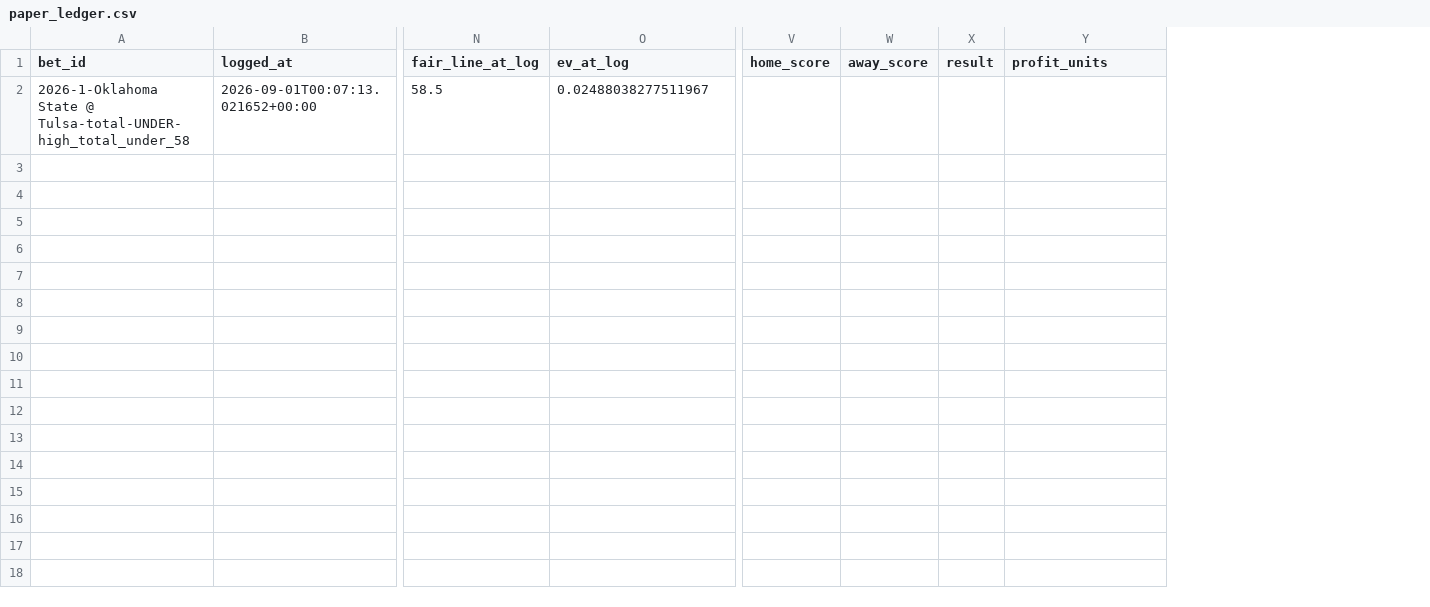
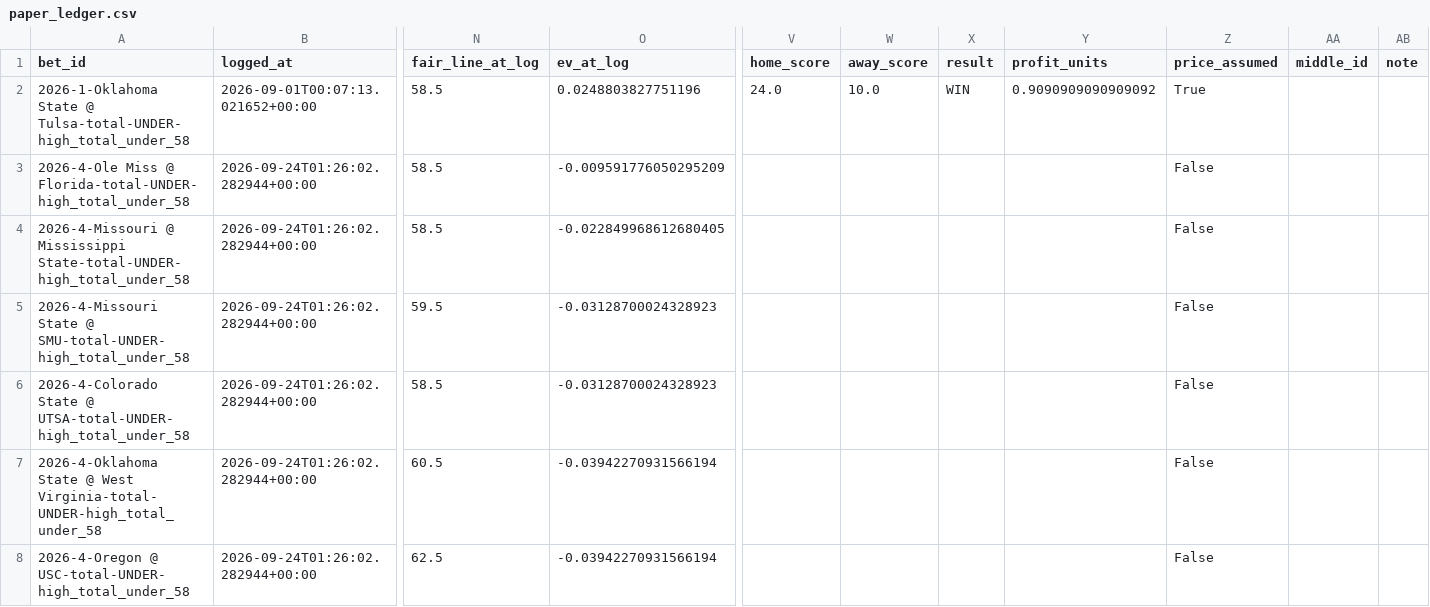
Before and after one commit to andrewrpokorny-source/cfb-analytics, a CSV file: paper_ledger.csv, drawn as a sheet; only a part is shown, gaps mark what is left out; rows hold the shown columns only; the diff names each change by its address in the sheet, - before the commit and + after, or states it on an @@ line.

```diff
--- a/paper_ledger.csv
+++ b/paper_ledger.csv
+column Z (price_assumed), row 2: True
+column AA (middle_id), empty
+column AB (note), empty
-O2 (ev_at_log): 0.02488038277511967
+O2 (ev_at_log): 0.0248803827751196
-V2 (home_score): (empty)
+V2 (home_score): 24.0
-W2 (away_score): (empty)
+W2 (away_score): 10.0
-X2 (result): (empty)
+X2 (result): WIN
-Y2 (profit_units): (empty)
+Y2 (profit_units): 0.9090909090909092
+row 3: 2026-4-Ole Miss @ Florida-total-UNDER-high_total_under_58 | 2026-09-24T01:26:02.282944+00:00 | 58.5 | -0.009591776050295209 |  |  |  |  | False
+row 4: 2026-4-Missouri @ Mississippi State-total-UNDER-high_total_under_58 | 2026-09-24T01:26:02.282944+00:00 | 58.5 | -0.022849968612680405 |  |  |  |  | False
+row 5: 2026-4-Missouri State @ SMU-total-UNDER-high_total_under_58 | 2026-09-24T01:26:02.282944+00:00 | 59.5 | -0.03128700024328923 |  |  |  |  | False
+row 6: 2026-4-Colorado State @ UTSA-total-UNDER-high_total_under_58 | 2026-09-24T01:26:02.282944+00:00 | 58.5 | -0.03128700024328923 |  |  |  |  | False
+row 7: 2026-4-Oklahoma State @ West Virginia-total-UNDER-high_total_under_58 | 2026-09-24T01:26:02.282944+00:00 | 60.5 | -0.03942270931566194 |  |  |  |  | False
+row 8: 2026-4-Oregon @ USC-total-UNDER-high_total_under_58 | 2026-09-24T01:26:02.282944+00:00 | 62.5 | -0.03942270931566194 |  |  |  |  | False
```
Also changed, not shown: 4 other files.
